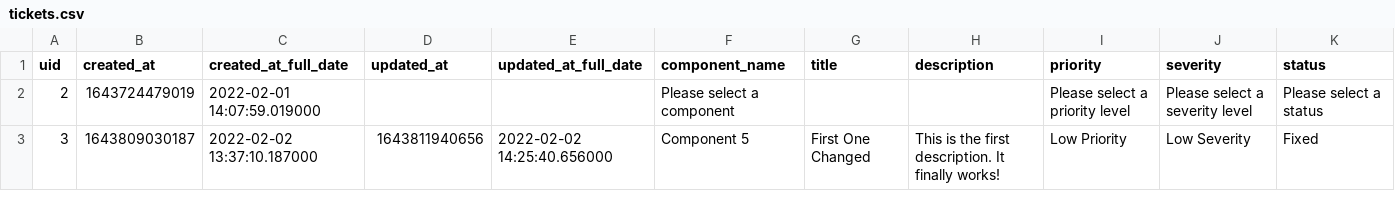
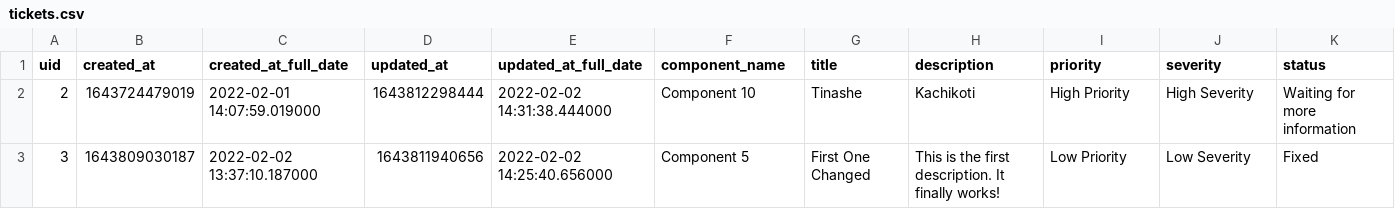
Before and after one commit to tkachikoti/bug_tracking_system, a CSV file: flaskr/models/tickets.csv, drawn as a sheet.

```diff
--- a/flaskr/models/tickets.csv
+++ b/flaskr/models/tickets.csv
@@ -1,3 +1,3 @@
 uid,created_at,created_at_full_date,updated_at,updated_at_full_date,component_name,title,description,priority,severity,status
-2,1643724479019,2022-02-01 14:07:59.019000,,,Please select a component,,,Please select a priority level,Please select a severity level,Please select a status
+2,1643724479019,2022-02-01 14:07:59.019000,1643812298444,2022-02-02 14:31:38.444000,Component 10,Tinashe,Kachikoti,High Priority,High Severity,Waiting for more information
 3,1643809030187,2022-02-02 13:37:10.187000,1643811940656,2022-02-02 14:25:40.656000,Component 5,First One Changed,This is the first description. It finally works!,Low Priority,Low Severity,Fixed
```
Also changed, not shown: 6 other files.
